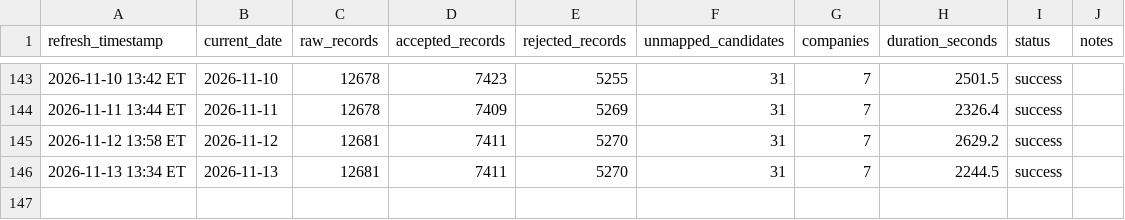
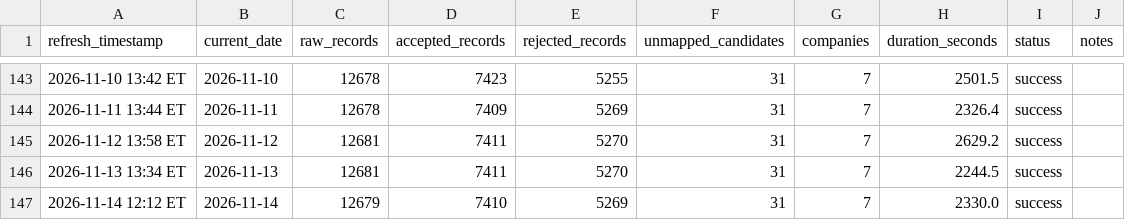
Before and after one commit to angadsethi01-dot/Angad, a CSV file: data/logs/refresh_log.csv, drawn as a sheet; only a part is shown, gaps mark what is left out.

```diff
--- a/data/logs/refresh_log.csv
+++ b/data/logs/refresh_log.csv
@@ -146 +146,2 @@ refresh_timestamp,current_date,raw_records,accepted_records,rejected_records,unm
 2026-11-13 13:34 ET,2026-11-13,12681,7411,5270,31,7,2244.5,success,
+2026-11-14 12:12 ET,2026-11-14,12679,7410,5269,31,7,2330.0,success,
```
Also changed, not shown: 4 other files.
